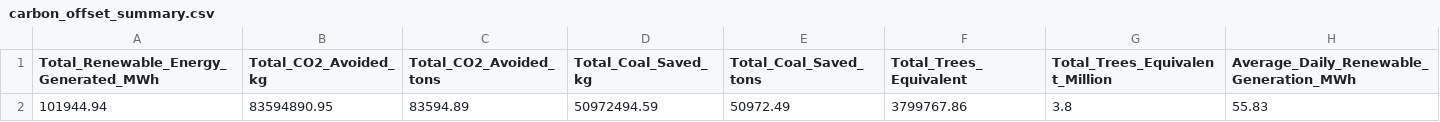
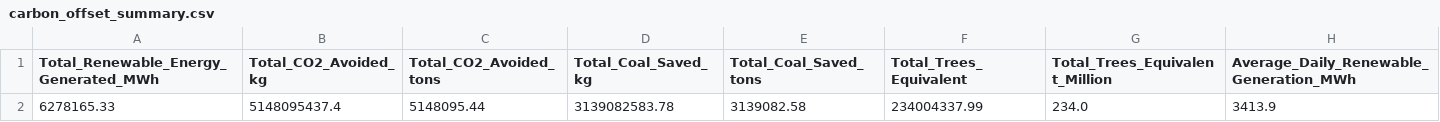
Before and after one commit to kirttiik/AI-Renewable-Energy-Intelligence-platform, a CSV file: reports/carbon_offset/carbon_offset_summary.csv, drawn as a sheet.

```diff
--- a/reports/carbon_offset/carbon_offset_summary.csv
+++ b/reports/carbon_offset/carbon_offset_summary.csv
@@ -1,2 +1,2 @@
 Total_Renewable_Energy_Generated_MWh,Total_CO2_Avoided_kg,Total_CO2_Avoided_tons,Total_Coal_Saved_kg,Total_Coal_Saved_tons,Total_Trees_Equivalent,Total_Trees_Equivalent_Million,Average_Daily_Renewable_Generation_MWh
-101944.94,83594890.95,83594.89,50972494.59,50972.49,3799767.86,3.8,55.83
+6278165.33,5148095437.4,5148095.44,3139082583.78,3139082.58,234004337.99,234.0,3413.9
```
Also changed, not shown: data/processed/khavda_generation.csv, reports/shap_feature_ranking_solar.csv, 54 other files.
